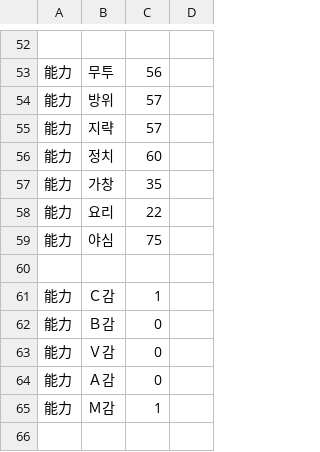
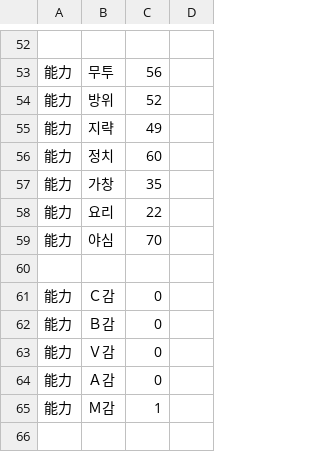
Before and after one commit to echintoad/eraBAK-, a CSV file: CSV/Chara/Chara144 히카리.csv, drawn as a sheet; only a part is shown, gaps mark what is left out; the diff names each change by its address in the sheet, - before the commit and + after, or states it on an @@ line.

```diff
--- a/CSV/Chara/Chara144 히카리.csv
+++ b/CSV/Chara/Chara144 히카리.csv
-C54: 57
+C54: 52
-C55: 57
+C55: 49
-C59: 75
+C59: 70
-C61: 1
+C61: 0
```
Also changed, not shown: CSV/Chara/Chara145 노조미.csv, CSV/Chara/Chara146 스오우.csv, 1 other file.
